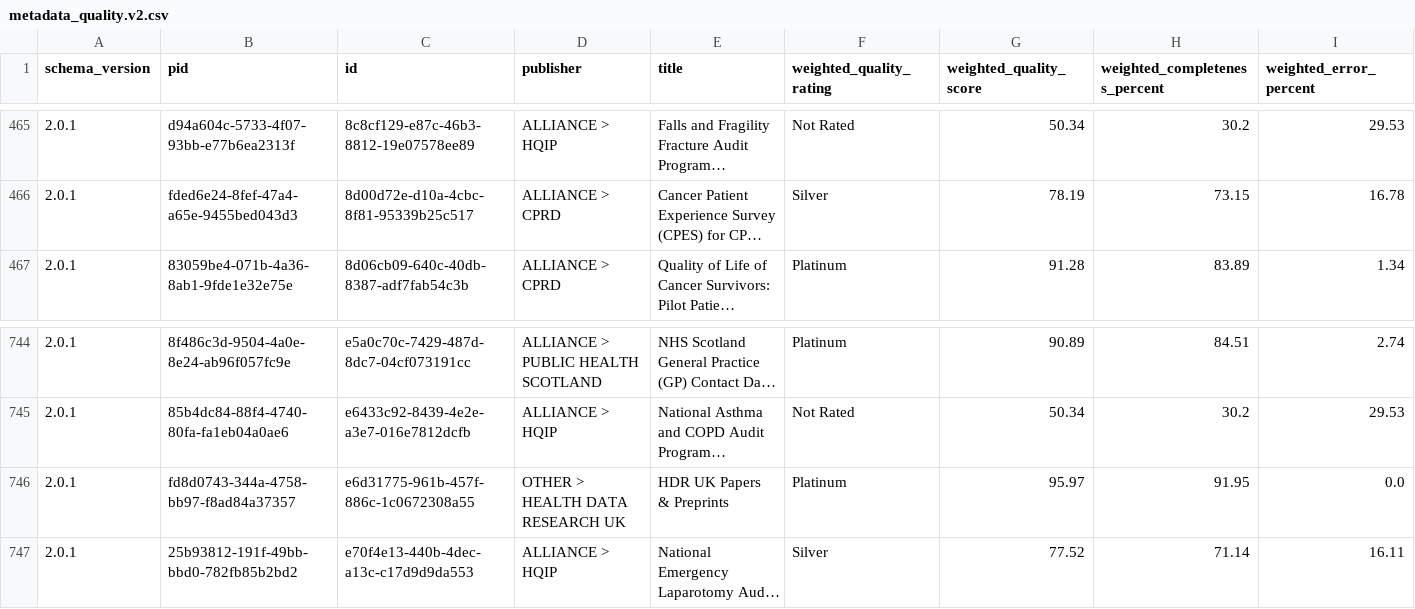
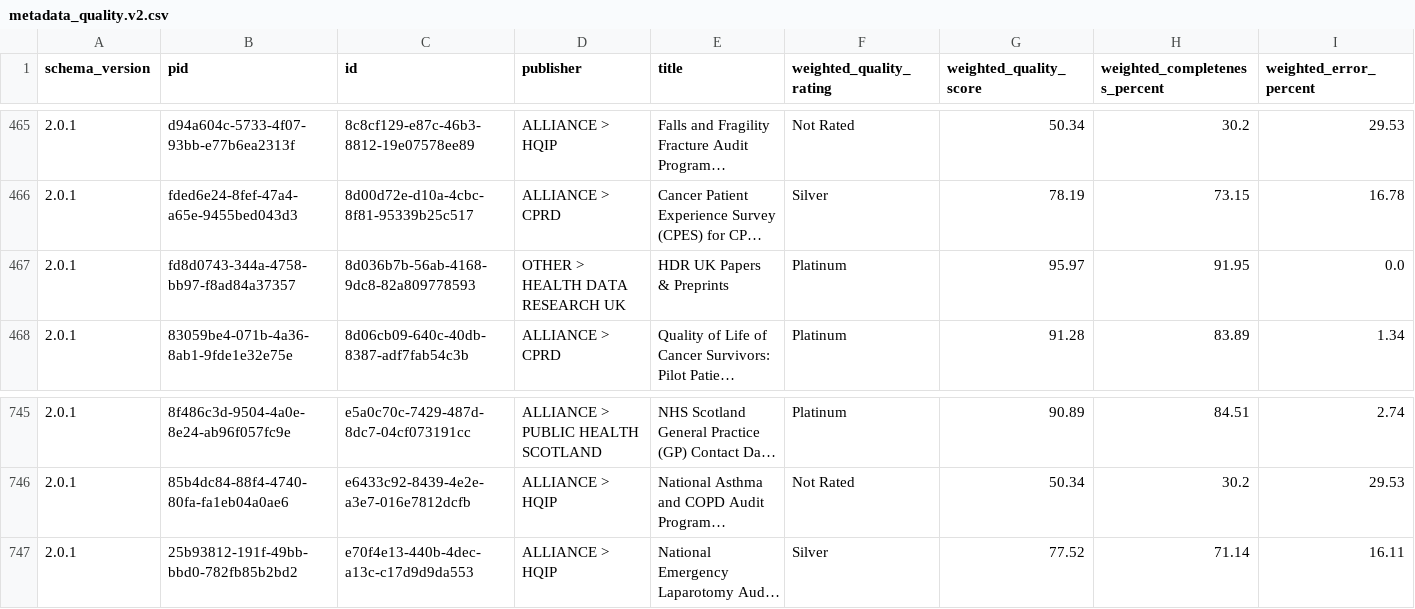
Before and after one commit to HDRUK/datasets, a CSV file: reports/latest/metadata_quality.v2.csv, drawn as a sheet; only a part is shown, gaps mark what is left out; long unchanged cells end in …; removed rows and columns are numbered as before the commit, all else as after; the diff names each change by its address in the sheet, - before the commit and + after, or states it on an @@ line.

```diff
--- a/reports/latest/metadata_quality.v2.csv
+++ b/reports/latest/metadata_quality.v2.csv
+row 467: 2.0.1 | fd8d0743-344a-4758-bb97-f8ad84a37357 | 8d036b7b-56ab-4168-9dc8-82a809778593 | OTHER > HEALTH DATA RESEARCH UK | HDR UK Papers & Preprints | Platinum | 95.97 | 91.95 | 0.0
-row 746: 2.0.1 | fd8d0743-344a-4758-bb97-f8ad84a37357 | e6d31775-961b-457f-886c-1c0672308a55 | OTHER > HEALTH DATA RESEARCH UK | HDR UK Papers & Preprints | Platinum | 95.97 | 91.95 | 0.0
```
Also changed, not shown: reports/data_utility.csv, reports/metadata_quality.csv, 19 other files.
